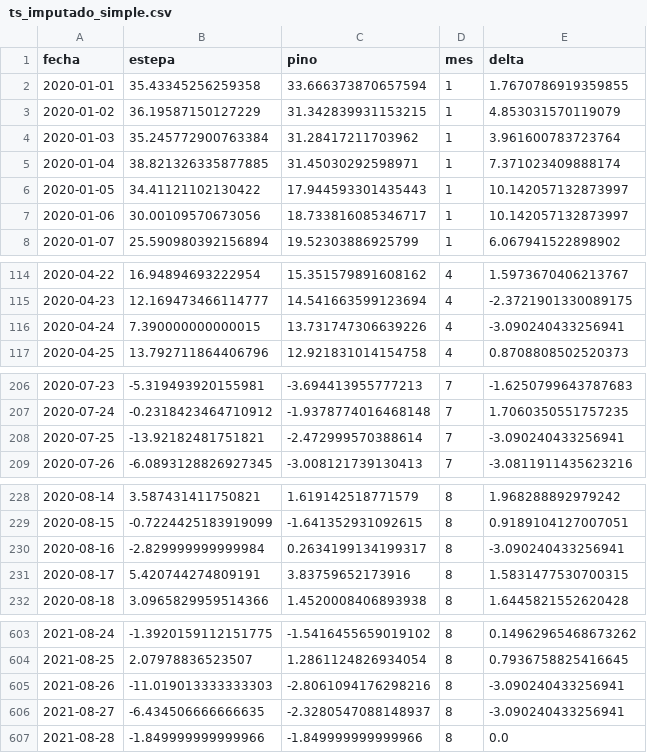
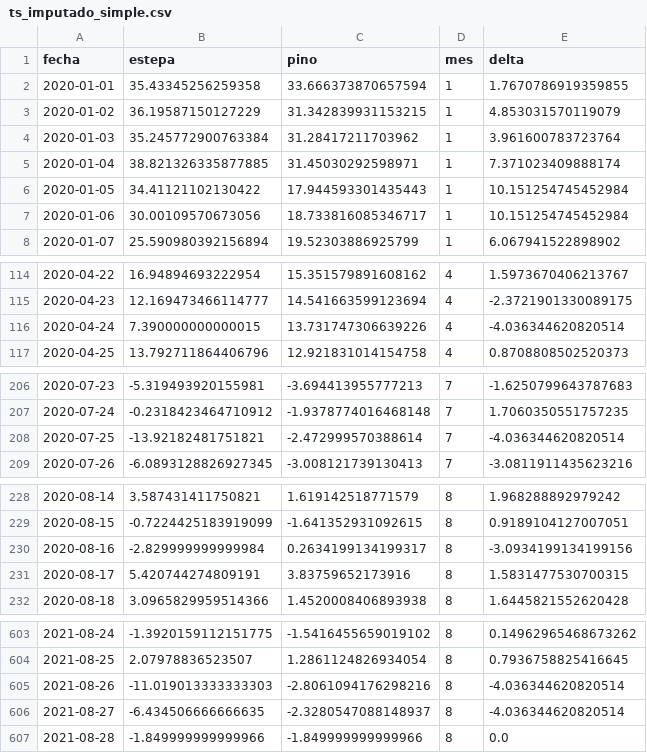
Before and after one commit to arigarmendia/TF-AST2, a CSV file: csv/ts_imputado_simple.csv, drawn as a sheet; only a part is shown, gaps mark what is left out; the diff covers the shown part only.

```diff
--- a/csv/ts_imputado_simple.csv
+++ b/csv/ts_imputado_simple.csv
@@ -5,4 +5,4 @@ fecha,estepa,pino,mes,delta
 2020-01-04,38.821326335877885,31.45030292598971,1,7.371023409888174
-2020-01-05,34.41121102130422,17.944593301435443,1,10.142057132873997
-2020-01-06,30.00109570673056,18.733816085346717,1,10.142057132873997
+2020-01-05,34.41121102130422,17.944593301435443,1,10.151254745452984
+2020-01-06,30.00109570673056,18.733816085346717,1,10.151254745452984
 2020-01-07,25.590980392156894,19.52303886925799,1,6.067941522898902
@@ -115,3 +115,3 @@ fecha,estepa,pino,mes,delta
 2020-04-23,12.169473466114777,14.541663599123694,4,-2.3721901330089175
-2020-04-24,7.390000000000015,13.731747306639226,4,-3.090240433256941
+2020-04-24,7.390000000000015,13.731747306639226,4,-4.036344620820514
 2020-04-25,13.792711864406796,12.921831014154758,4,0.8708808502520373
@@ -207,3 +207,3 @@ fecha,estepa,pino,mes,delta
 2020-07-24,-0.2318423464710912,-1.9378774016468148,7,1.7060350551757235
-2020-07-25,-13.92182481751821,-2.472999570388614,7,-3.090240433256941
+2020-07-25,-13.92182481751821,-2.472999570388614,7,-4.036344620820514
 2020-07-26,-6.0893128826927345,-3.008121739130413,7,-3.0811911435623216
@@ -229,3 +229,3 @@ fecha,estepa,pino,mes,delta
 2020-08-15,-0.7224425183919099,-1.641352931092615,8,0.9189104127007051
-2020-08-16,-2.829999999999984,0.2634199134199317,8,-3.090240433256941
+2020-08-16,-2.829999999999984,0.2634199134199317,8,-3.0934199134199156
 2020-08-17,5.420744274809191,3.83759652173916,8,1.5831477530700315
@@ -604,4 +604,4 @@ fecha,estepa,pino,mes,delta
 2021-08-25,2.07978836523507,1.2861124826934054,8,0.7936758825416645
-2021-08-26,-11.019013333333303,-2.8061094176298216,8,-3.090240433256941
-2021-08-27,-6.434506666666635,-2.3280547088148937,8,-3.090240433256941
+2021-08-26,-11.019013333333303,-2.8061094176298216,8,-4.036344620820514
+2021-08-27,-6.434506666666635,-2.3280547088148937,8,-4.036344620820514
 2021-08-28,-1.849999999999966,-1.849999999999966,8,0.0
```
Also changed, not shown: 22 edited cells elsewhere in this file, csv/ts_imputado_polinomio.csv, csv/ts_imputado_time.csv, 1 other file.
